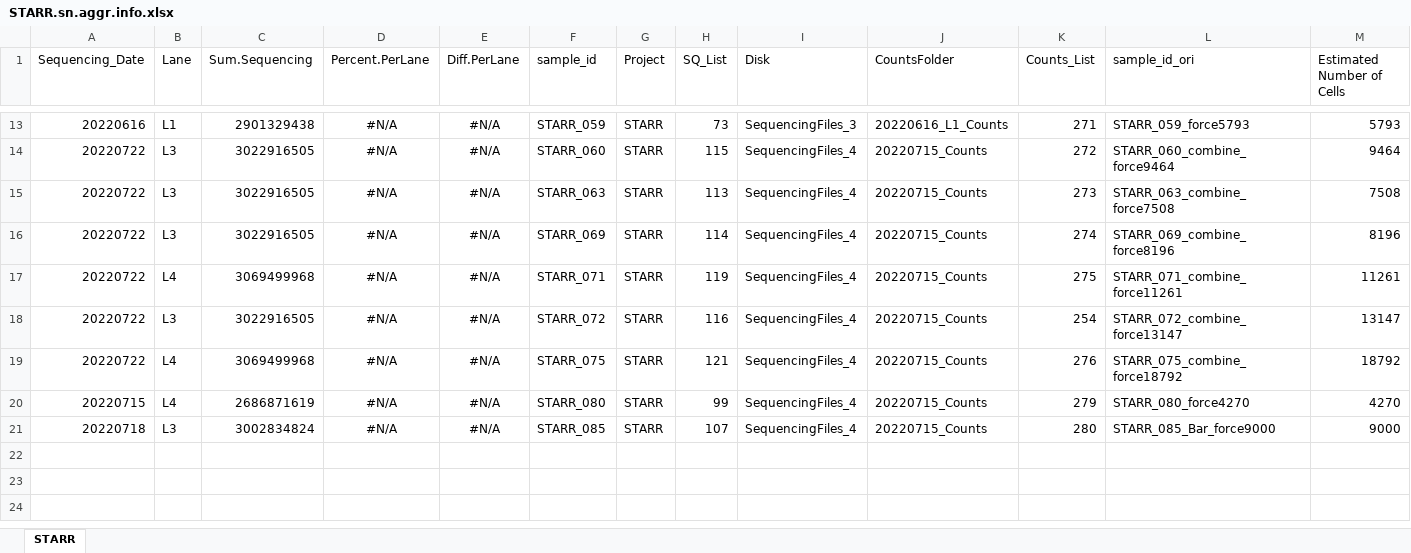
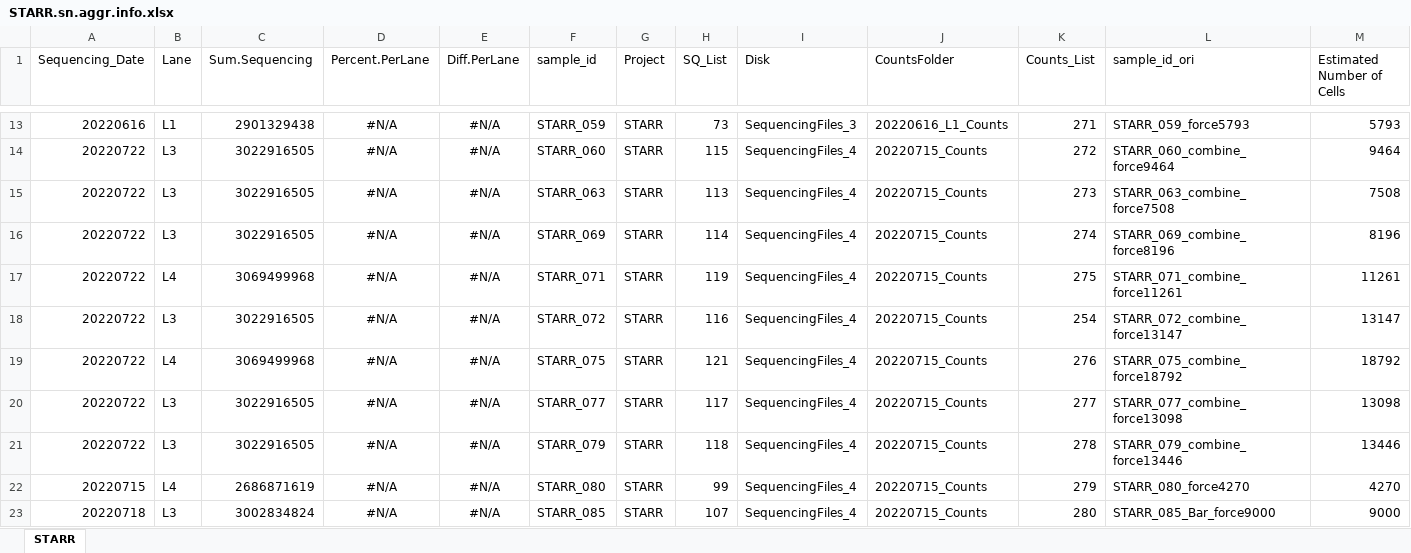
Before and after one commit to dnarna909/UTHSC_cellranger_codes_files, an Excel workbook: 2022-08-18 Prepare for UTSA/STARR.sn.aggr.info.xlsx, sheet STARR, drawn as a sheet; only a part is shown, gaps mark what is left out; values as stored, in another font and other column widths than the file's, no borders; rows hold the shown columns only; the diff names each change by its address in the sheet, - before the commit and + after, or states it on an @@ line.

```diff
--- a/2022-08-18 Prepare for UTSA/STARR.sn.aggr.info.xlsx (sheet STARR)
+++ b/2022-08-18 Prepare for UTSA/STARR.sn.aggr.info.xlsx (sheet STARR)
+row 20: 20220722 | L3 | 3022916505 | #N/A | #N/A | STARR_077 | STARR | 117 | SequencingFiles_4 | 20220715_Counts | 277 | STARR_077_combine_force13098 | 13098
+row 21: 20220722 | L3 | 3022916505 | #N/A | #N/A | STARR_079 | STARR | 118 | SequencingFiles_4 | 20220715_Counts | 278 | STARR_079_combine_force13446 | 13446
```
Also changed, not shown: ExperimentSummaryFiles/Form 3_cellranger_counts_summary.xlsx, 13 other files.
